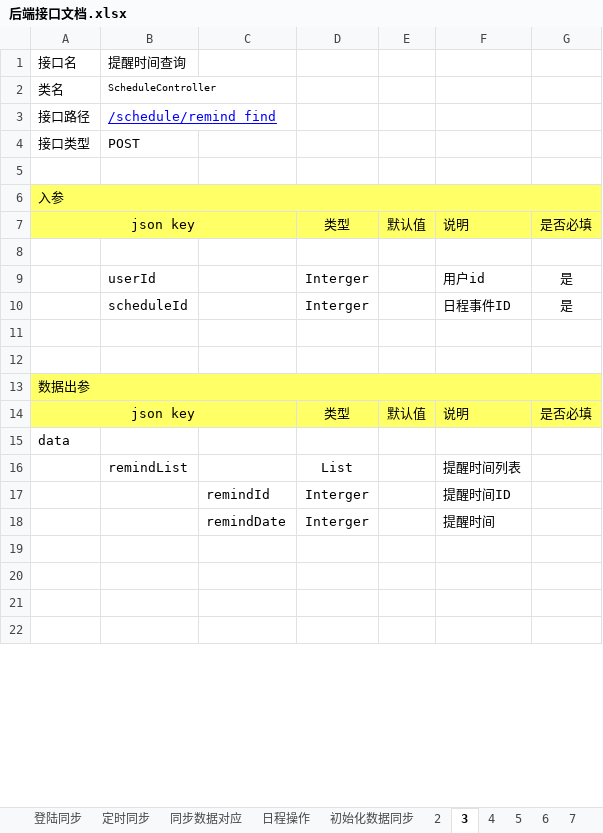
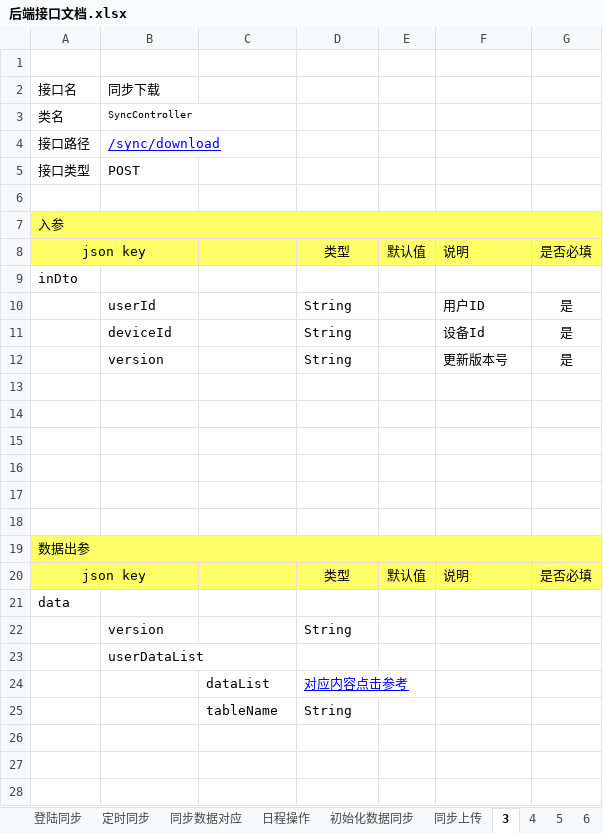
Before and after one commit to XJ-GTD/GTD2, an Excel workbook: A-开发相关文档素材/1.一期接口文档/后端接口文档.xlsx, sheet 3, drawn as a sheet; only a part is shown; values as stored, in another font and other column widths than the file's, no borders; removed rows and columns are numbered as before the commit, all else as after; the diff covers the shown part only; the diff names each change by its address in the sheet, - before the commit and + after, or states it on an @@ line.

```diff
--- a/A-开发相关文档素材/1.一期接口文档/后端接口文档.xlsx (sheet 3)
+++ b/A-开发相关文档素材/1.一期接口文档/后端接口文档.xlsx (sheet 3)
-sheet tab: 2
+sheet tab: 同步上传
+row 1: (empty)
-B2: 提醒时间查询
+B2: 同步下载
-B3: ScheduleController
+B3: SyncController
-B4: /schedule/remind_find
+B4: /sync/download
-A7:C7 merged
+A8:B8 merged
+row 9: inDto
+row 10:  | userId |  | String |  | 用户ID | 是
+row 11:  | deviceId |  | String |  | 设备Id | 是
+row 12:  | version |  | String |  | 更新版本号 | 是
-row 14:  | userId |  | Interger |  | 用户id | 是
+row 14: (empty)
-row 15:  | scheduleId |  | Interger |  | 日程事件ID | 是
+row 15: (empty)
+row 16: (empty)
-A14:C14 merged
+A20:B20 merged
-row 16:  | remindList |  | List |  | 提醒时间列表
-row 17:  |  | remindId | Interger |  | 提醒时间ID
-row 18:  |  | remindDate | Interger |  | 提醒时间
-row 22: (empty)
+row 22:  | version |  | String
+row 23:  | userDataList
+row 24:  |  | dataList | 对应内容点击参考
+row 25:  |  | tableName | String
```
Also changed, not shown: 2 removed rows, 1 edited cell, cell formats and merged cells elsewhere in this sheet, sheet 同步上传, sheet 一览, 5 other files.
